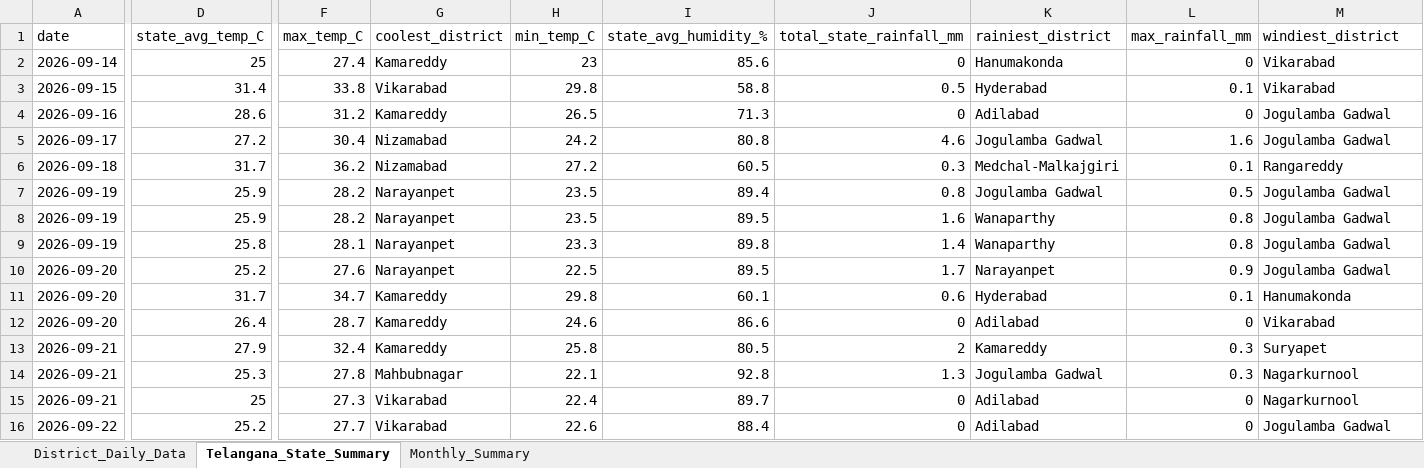
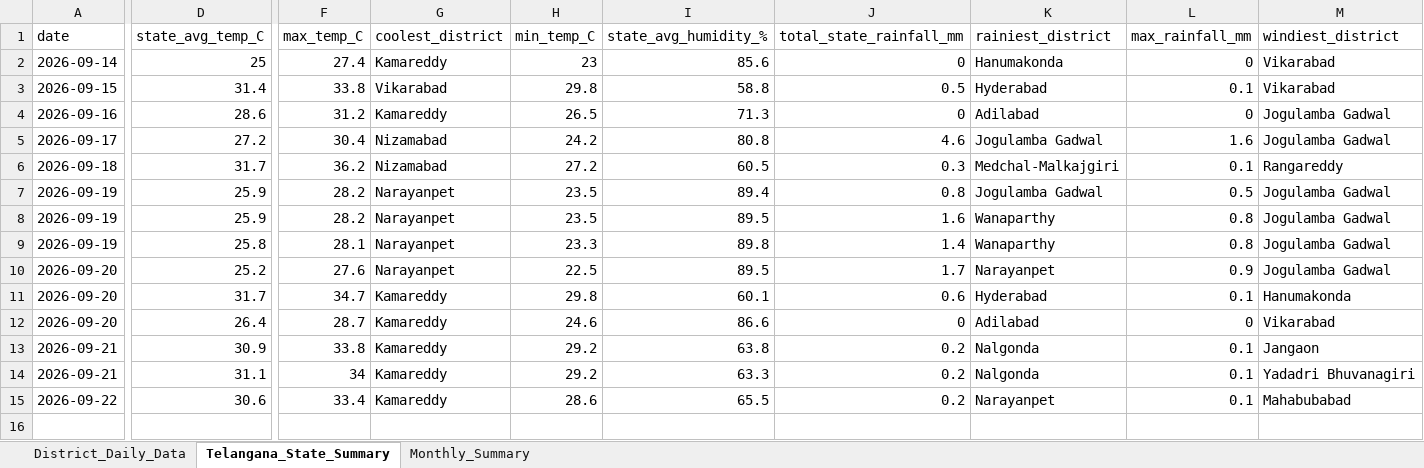
Before and after one commit to molakasohan/weather-analytics, an Excel workbook: data/weather_data.xlsx, sheet Telangana_State_Summary, drawn as a sheet; only a part is shown, gaps mark what is left out; values as stored, in another font and other column widths than the file's, no borders; removed rows and columns are numbered as before the commit, all else as after; rows hold the shown columns only; the diff covers the shown part only; the diff names each change by its address in the sheet, - before the commit and + after, or states it on an @@ line.

```diff
--- a/data/weather_data.xlsx (sheet Telangana_State_Summary)
+++ b/data/weather_data.xlsx (sheet Telangana_State_Summary)
-row 13: 2026-09-21 | 27.9 | 32.4 | Kamareddy | 25.8 | 80.5 | 2 | Kamareddy | 0.3 | Suryapet
-D13 (state_avg_temp_C): 25.3
+D13 (state_avg_temp_C): 30.9
-F13 (max_temp_C): 27.8
+F13 (max_temp_C): 33.8
-G13 (coolest_district): Mahbubnagar
+G13 (coolest_district): Kamareddy
-H13 (min_temp_C): 22.1
+H13 (min_temp_C): 29.2
-I13 (state_avg_humidity_%): 92.8
+I13 (state_avg_humidity_%): 63.8
-J13 (total_state_rainfall_mm): 1.3
+J13 (total_state_rainfall_mm): 0.2
-K13 (rainiest_district): Jogulamba Gadwal
+K13 (rainiest_district): Nalgonda
-L13 (max_rainfall_mm): 0.3
+L13 (max_rainfall_mm): 0.1
-M13 (windiest_district): Nagarkurnool
+M13 (windiest_district): Jangaon
-D14 (state_avg_temp_C): 25
+D14 (state_avg_temp_C): 31.1
-F14 (max_temp_C): 27.3
+F14 (max_temp_C): 34
-G14 (coolest_district): Vikarabad
+G14 (coolest_district): Kamareddy
-H14 (min_temp_C): 22.4
+H14 (min_temp_C): 29.2
-I14 (state_avg_humidity_%): 89.7
+I14 (state_avg_humidity_%): 63.3
-J14 (total_state_rainfall_mm): 0
+J14 (total_state_rainfall_mm): 0.2
-K14 (rainiest_district): Adilabad
+K14 (rainiest_district): Nalgonda
-L14 (max_rainfall_mm): 0
+L14 (max_rainfall_mm): 0.1
-M14 (windiest_district): Nagarkurnool
+M14 (windiest_district): Yadadri Bhuvanagiri
-row 16: 2026-09-22 | 25.2 | 27.7 | Vikarabad | 22.6 | 88.4 | 0 | Adilabad | 0 | Jogulamba Gadwal
+row 15: 2026-09-22 | 30.6 | 33.4 | Kamareddy | 28.6 | 65.5 | 0.2 | Narayanpet | 0.1 | Mahabubabad
```
Also changed, not shown: 4 edited cells elsewhere in this sheet, sheet District_Daily_Data, sheet Monthly_Summary, 5 other files.
